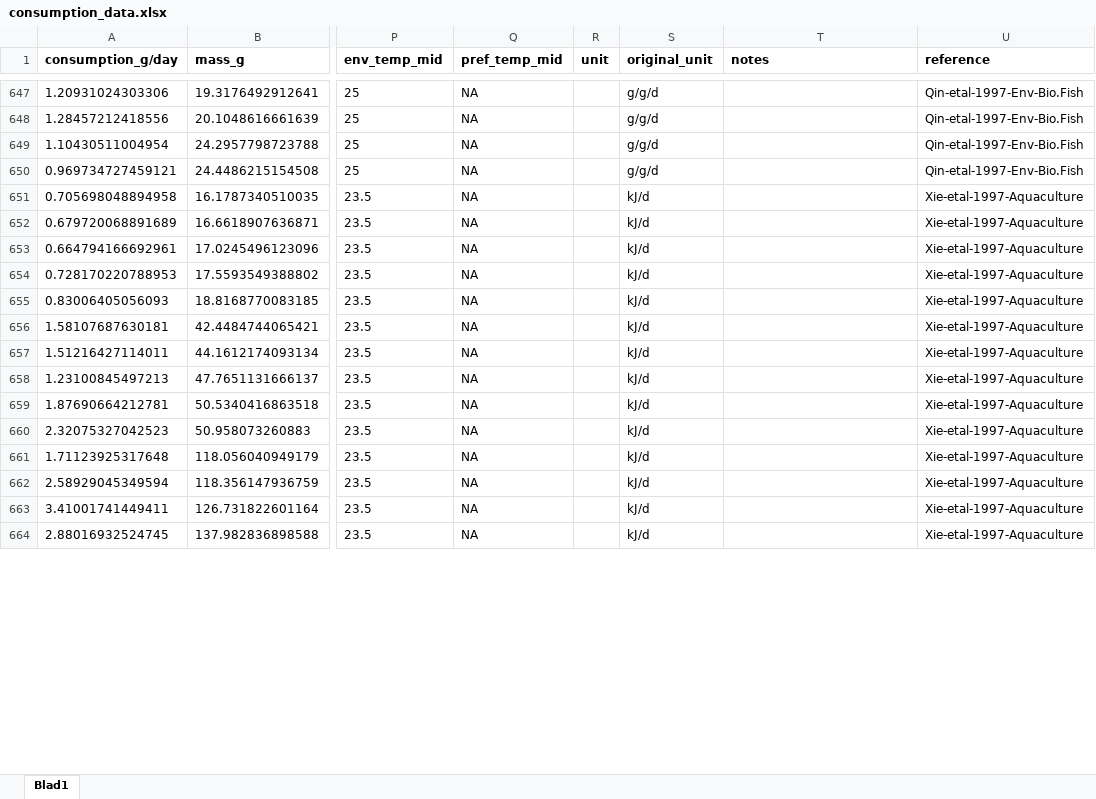
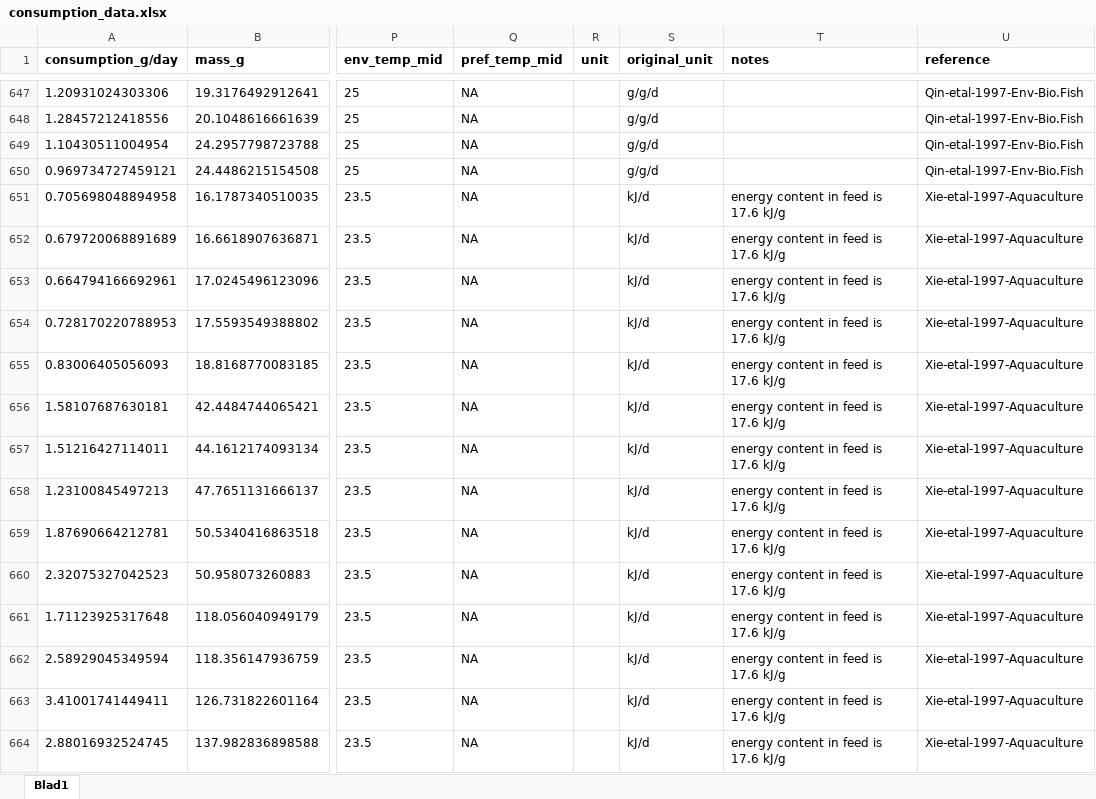
Before and after one commit to maxlindmark/scaling, an Excel workbook: data/consumption_data.xlsx, sheet Blad1, drawn as a sheet; only a part is shown, gaps mark what is left out; values as stored, in another font and other column widths than the file's, no borders; the diff covers the shown part only; the diff names each change by its address in the sheet, - before the commit and + after, or states it on an @@ line.

Commit message:
added new scripts on prel analysis and exploring data, will finish later

```diff
--- a/data/consumption_data.xlsx (sheet Blad1)
+++ b/data/consumption_data.xlsx (sheet Blad1)
-T651:T664 (notes): (empty)
+T651:T664 (notes): energy content in feed is 17.6 kJ/g
```
Also changed, not shown: 140 edited cells elsewhere in this sheet, 6 other files.
